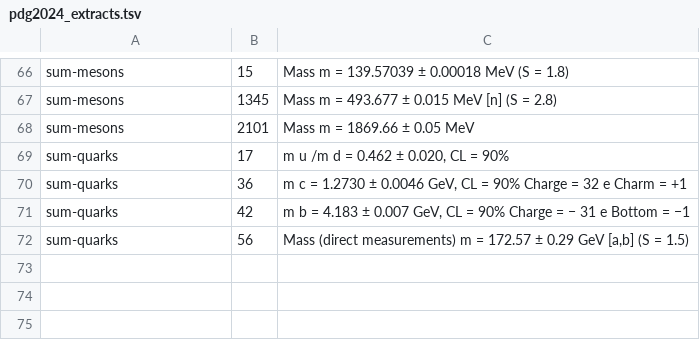
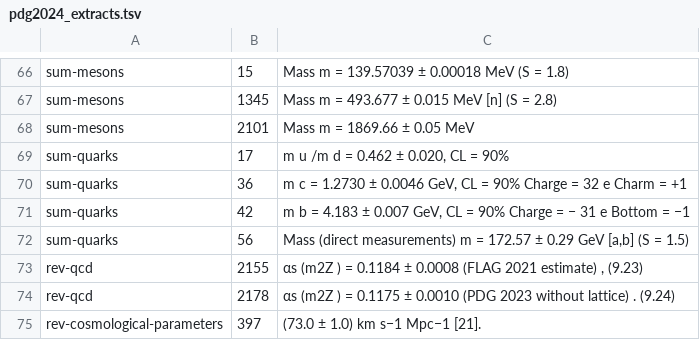
Before and after one commit to dappalumbo91/FSOT-2.1-Cpp, a TSV file: reference/evidence/pdg2024_extracts.tsv, drawn as a sheet; only a part is shown, gaps mark what is left out; the diff names each change by its address in the sheet, - before the commit and + after, or states it on an @@ line.

```diff
--- a/reference/evidence/pdg2024_extracts.tsv
+++ b/reference/evidence/pdg2024_extracts.tsv
+row 73: rev-qcd | 2155 | αs (m2Z ) = 0.1184 ± 0.0008 (FLAG 2021 estimate) , (9.23)
+row 74: rev-qcd | 2178 | αs (m2Z ) = 0.1175 ± 0.0010 (PDG 2023 without lattice) . (9.24)
+row 75: rev-cosmological-parameters | 397 | (73.0 ± 1.0) km s−1 Mpc−1 [21].
```
Also changed, not shown: audit/precision_2026-10-02.tsv, reference/prediction_map_2026-10-02.tsv, 20 other files.
